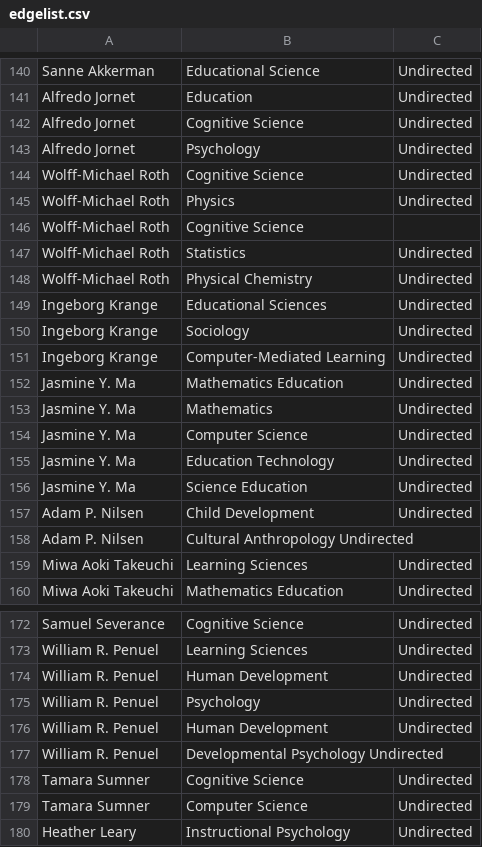
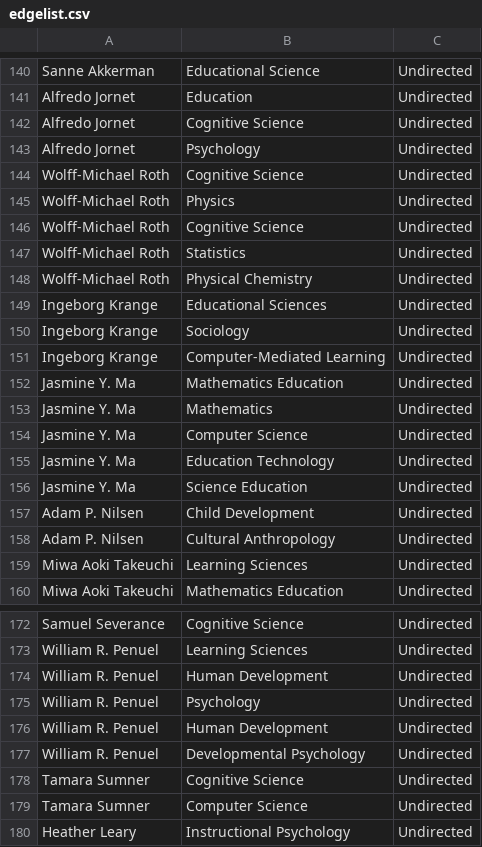
Before and after one commit to JingjingBNU/The-Learning-Sciences, a CSV file: data/edgelist.csv, drawn as a sheet; only a part is shown, gaps mark what is left out; the diff names each change by its address in the sheet, - before the commit and + after, or states it on an @@ line.

Commit message:
Update edgelist
我是程露，我修改了2016年的作者与系别关系

```diff
--- a/data/edgelist.csv
+++ b/data/edgelist.csv
-C146: (empty)
+C146: Undirected
-B158: Cultural Anthropology Undirected
+B158: Cultural Anthropology
-C158: (empty)
+C158: Undirected
-B177: Developmental Psychology Undirected
+B177: Developmental Psychology
-C177: (empty)
+C177: Undirected
```
